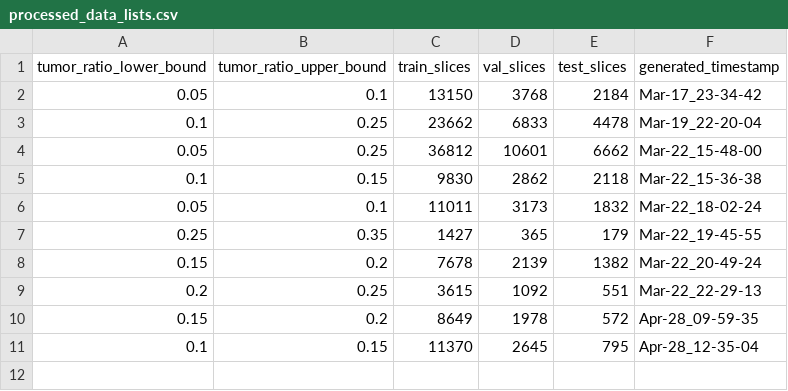
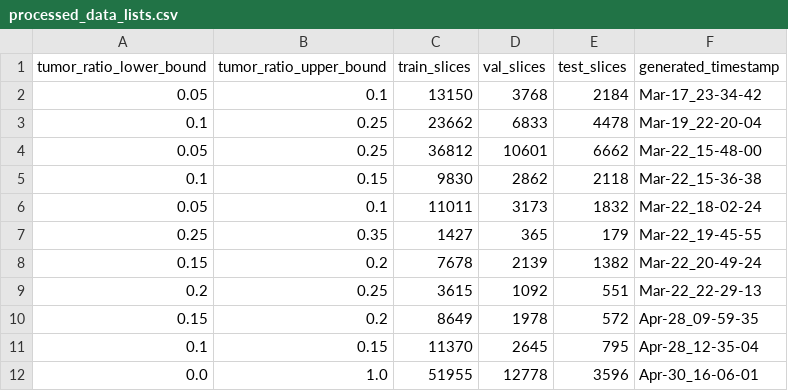
Before and after one commit to mahdi-nasiri-far/medical-image-segmentation-unet, a CSV file: data/dimension_256/processed_data_lists.csv, drawn as a sheet; the diff names each change by its address in the sheet, - before the commit and + after, or states it on an @@ line.

```diff
--- a/data/dimension_256/processed_data_lists.csv
+++ b/data/dimension_256/processed_data_lists.csv
+row 12: 0.0 | 1.0 | 51955 | 12778 | 3596 | Apr-30_16-06-01
```
Also changed, not shown: 3 other files.
